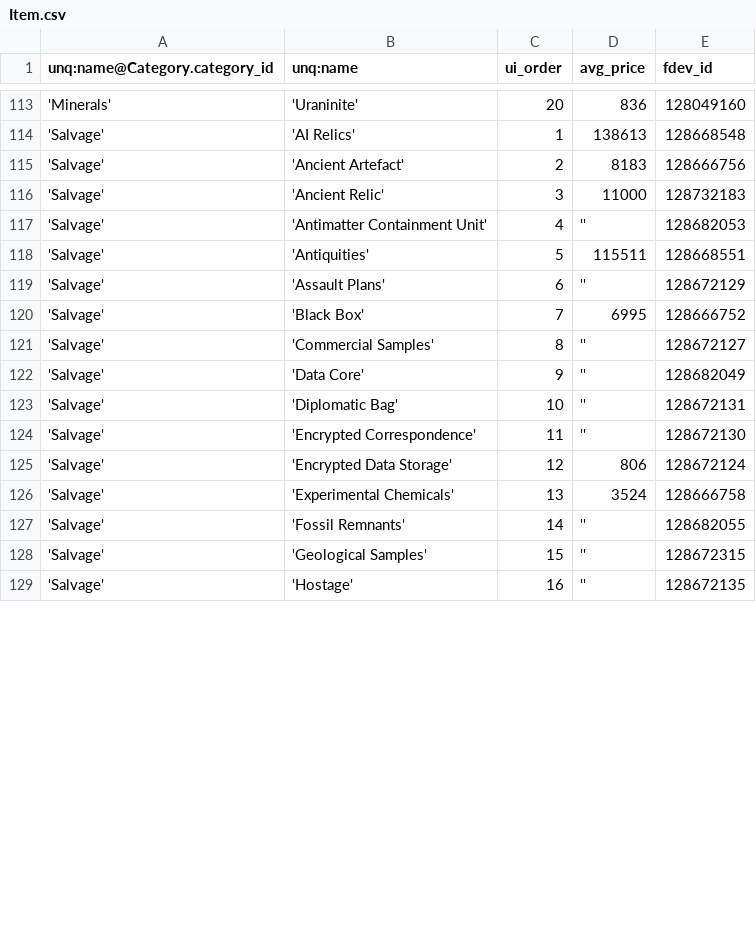
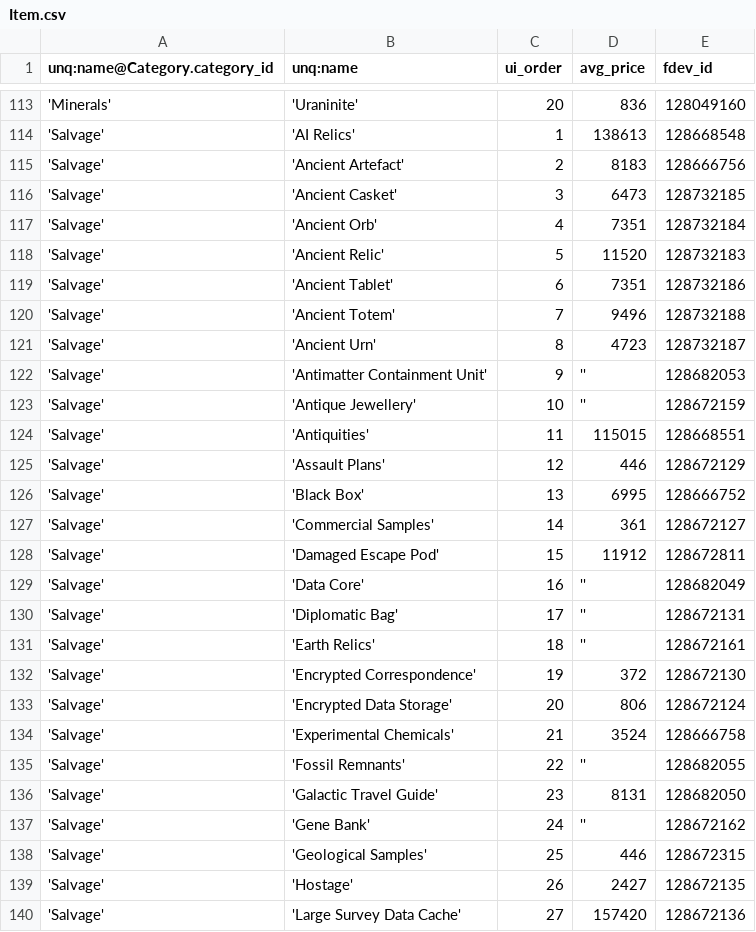
Before and after one commit to eyeonus/Trade-Dangerous, a CSV file: data/Item.csv, drawn as a sheet; only a part is shown, gaps mark what is left out; the diff covers the shown part only.

Commit message:
data maintenance

```diff
--- a/data/Item.csv
+++ b/data/Item.csv
@@ -115,15 +115,26 @@ unq:name@Category.category_id,unq:name,ui_order,avg_price,fdev_id
 'Salvage','Ancient Artefact',2,8183,128666756
-'Salvage','Ancient Relic',3,11000,128732183
-'Salvage','Antimatter Containment Unit',4,'',128682053
-'Salvage','Antiquities',5,115511,128668551
-'Salvage','Assault Plans',6,'',128672129
-'Salvage','Black Box',7,6995,128666752
-'Salvage','Commercial Samples',8,'',128672127
-'Salvage','Data Core',9,'',128682049
-'Salvage','Diplomatic Bag',10,'',128672131
-'Salvage','Encrypted Correspondence',11,'',128672130
-'Salvage','Encrypted Data Storage',12,806,128672124
-'Salvage','Experimental Chemicals',13,3524,128666758
-'Salvage','Fossil Remnants',14,'',128682055
-'Salvage','Geological Samples',15,'',128672315
-'Salvage','Hostage',16,'',128672135
+'Salvage','Ancient Casket',3,6473,128732185
+'Salvage','Ancient Orb',4,7351,128732184
+'Salvage','Ancient Relic',5,11520,128732183
+'Salvage','Ancient Tablet',6,7351,128732186
+'Salvage','Ancient Totem',7,9496,128732188
+'Salvage','Ancient Urn',8,4723,128732187
+'Salvage','Antimatter Containment Unit',9,'',128682053
+'Salvage','Antique Jewellery',10,'',128672159
+'Salvage','Antiquities',11,115015,128668551
+'Salvage','Assault Plans',12,446,128672129
+'Salvage','Black Box',13,6995,128666752
+'Salvage','Commercial Samples',14,361,128672127
+'Salvage','Damaged Escape Pod',15,11912,128672811
+'Salvage','Data Core',16,'',128682049
+'Salvage','Diplomatic Bag',17,'',128672131
+'Salvage','Earth Relics',18,'',128672161
+'Salvage','Encrypted Correspondence',19,372,128672130
+'Salvage','Encrypted Data Storage',20,806,128672124
+'Salvage','Experimental Chemicals',21,3524,128666758
+'Salvage','Fossil Remnants',22,'',128682055
+'Salvage','Galactic Travel Guide',23,8131,128682050
+'Salvage','Gene Bank',24,'',128672162
+'Salvage','Geological Samples',25,446,128672315
+'Salvage','Hostage',26,2427,128672135
+'Salvage','Large Survey Data Cache',27,157420,128672136
```
Also changed, not shown: 8 added rows, 2 removed rows and 35 edited cells elsewhere in this file, data/Ship.csv.
